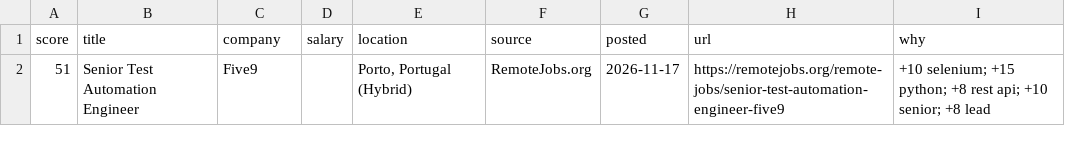
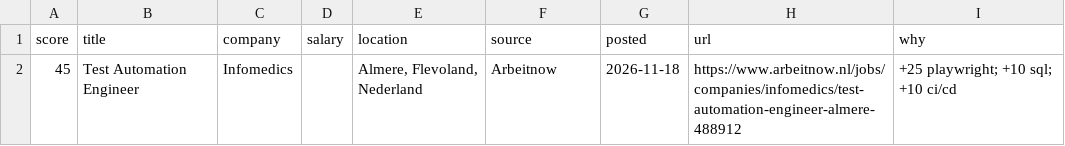
Before and after one commit to RusmirB/job-scraper, a CSV file: report.csv, drawn as a sheet.

```diff
--- a/report.csv
+++ b/report.csv
@@ -1,2 +1,2 @@
 score,title,company,salary,location,source,posted,url,why
-51,Senior Test Automation Engineer,Five9,,"Porto, Portugal (Hybrid)",RemoteJobs.org,2026-11-17,https://remotejobs.org/remote-jobs/senior-test-automation-engineer-five9,+10 selenium; +15 python; +8 rest api; +10 senior; +8 lead
+45,Test Automation Engineer,Infomedics,,"Almere, Flevoland, Nederland",Arbeitnow,2026-11-18,https://www.arbeitnow.nl/jobs/companies/infomedics/test-automation-engineer-almere-488912,+25 playwright; +10 sql; +10 ci/cd
```
Also changed, not shown: 2 other files.
